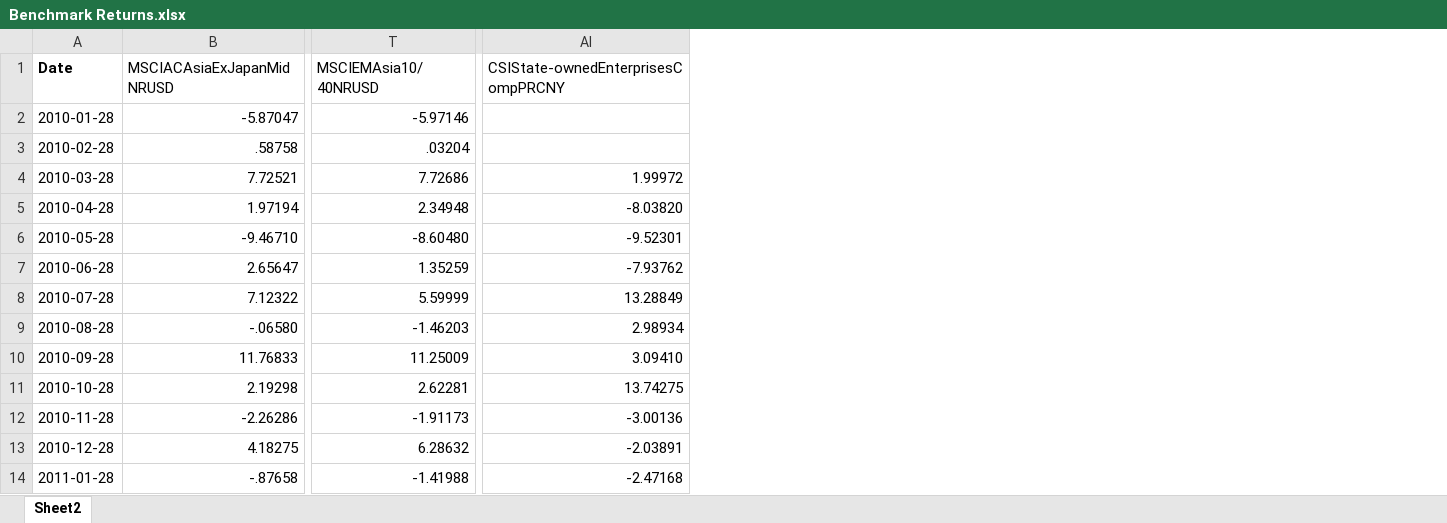
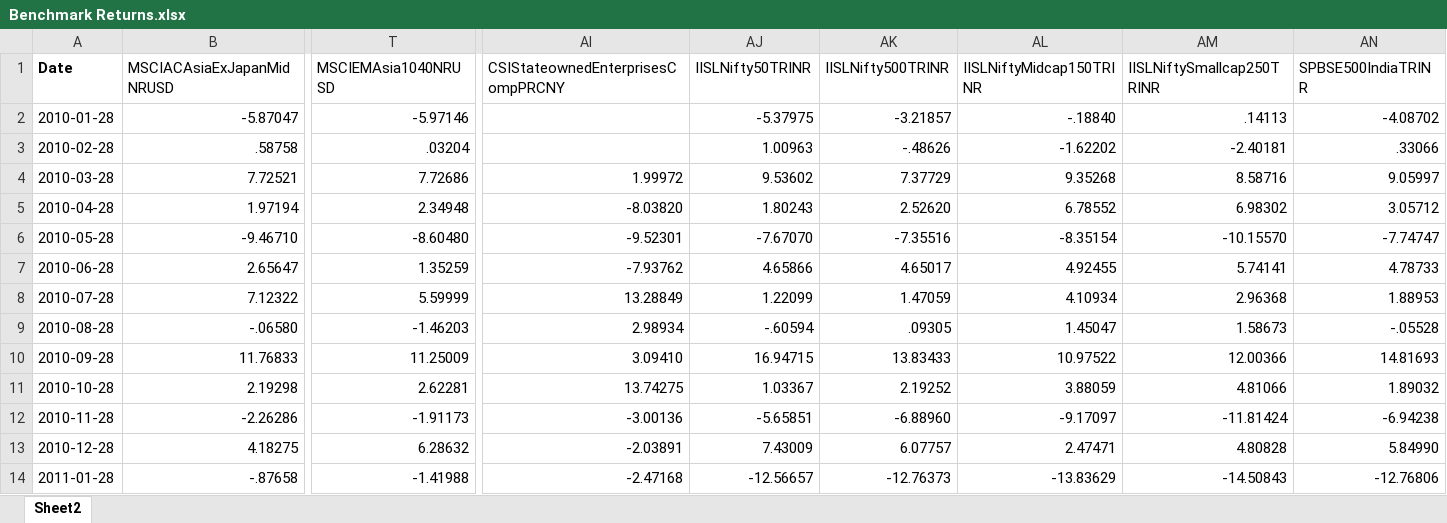
Before and after one commit to TobiasWiest/MBF_Fidelity_Practitioner09, an Excel workbook: Benchmark Returns.xlsx, sheet Sheet2, drawn as a sheet; only a part is shown, gaps mark what is left out; values as stored, in another font and other column widths than the file's, no borders; the diff names each change by its address in the sheet, - before the commit and + after, or states it on an @@ line.

Commit message:
Adding Emerging Markets, India plus 5y 3y

```diff
--- a/Benchmark Returns.xlsx (sheet Sheet2)
+++ b/Benchmark Returns.xlsx (sheet Sheet2)
+column AJ (IISLNifty50TRINR), rows 2-14: -5.37975 | 1.00963 | 9.53602 | 1.80243 | -7.67070 | 4.65866 | 1.22099 | -.60594 | 16.94715 | 1.03367 | -5.65851 | 7.43009 | -12.56657
+column AK (IISLNifty500TRINR), rows 2-14: -3.21857 | -.48626 | 7.37729 | 2.52620 | -7.35516 | 4.65017 | 1.47059 | .09305 | 13.83433 | 2.19252 | -6.88960 | 6.07757 | -12.76373
+column AL (IISLNiftyMidcap150TRINR), rows 2-14: -.18840 | -1.62202 | 9.35268 | 6.78552 | -8.35154 | 4.92455 | 4.10934 | 1.45047 | 10.97522 | 3.88059 | -9.17097 | 2.47471 | -13.83629
+column AM (IISLNiftySmallcap250TRINR), rows 2-14: .14113 | -2.40181 | 8.58716 | 6.98302 | -10.15570 | 5.74141 | 2.96368 | 1.58673 | 12.00366 | 4.81066 | -11.81424 | 4.80828 | -14.50843
+column AN (SPBSE500IndiaTRINR), rows 2-14: -4.08702 | .33066 | 9.05997 | 3.05712 | -7.74747 | 4.78733 | 1.88953 | -.05528 | 14.81693 | 1.89032 | -6.94238 | 5.84990 | -12.76806
-T1: MSCIEMAsia10/40NRUSD
+T1: MSCIEMAsia1040NRUSD
-AI1: CSIState-ownedEnterprisesCompPRCNY
+AI1: CSIStateownedEnterprisesCompPRCNY
```
Also changed, not shown: 2 other files.
